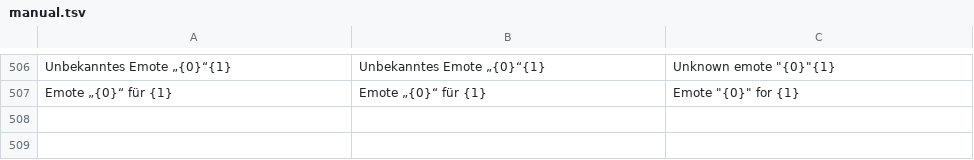
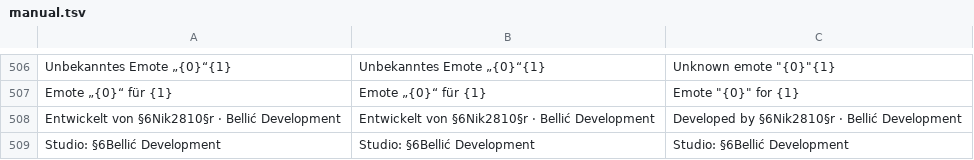
Before and after one commit to nik0bellic/BTB-Cinematics, a TSV file: tools/i18n/manual.tsv, drawn as a sheet; only a part is shown, gaps mark what is left out; the diff names each change by its address in the sheet, - before the commit and + after, or states it on an @@ line.

```diff
--- a/tools/i18n/manual.tsv
+++ b/tools/i18n/manual.tsv
+row 508: Entwickelt von §6Nik2810§r · Bellić Development | Entwickelt von §6Nik2810§r · Bellić Development | Developed by §6Nik2810§r · Bellić Development
+row 509: Studio: §6Bellić Development | Studio: §6Bellić Development | Studio: §6Bellić Development
```
Also changed, not shown: 5 other files.
